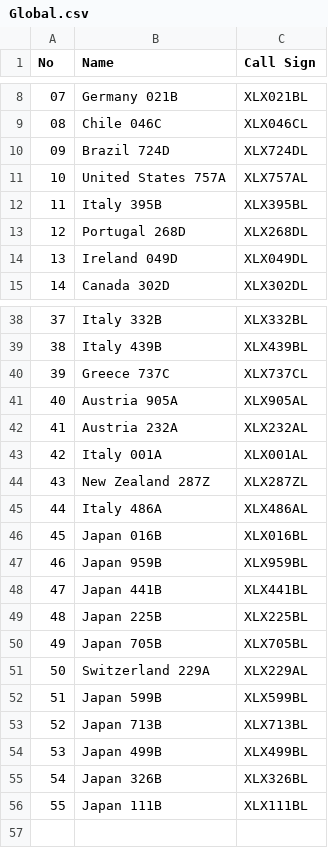
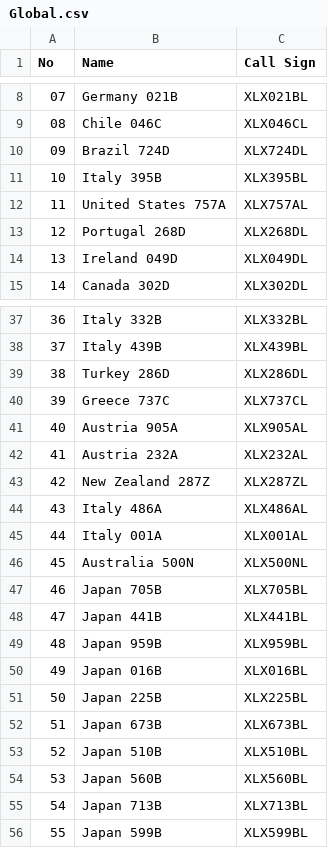
Before and after one commit to Gruppio/DStar-Reflectors, a CSV file: UR_CALLS/Global.csv, drawn as a sheet; only a part is shown, gaps mark what is left out; removed rows and columns are numbered as before the commit, all else as after; the diff covers the shown part only; the diff names each change by its address in the sheet, - before the commit and + after, or states it on an @@ line.

```diff
--- a/UR_CALLS/Global.csv
+++ b/UR_CALLS/Global.csv
@@ row 12 moved to row 11: 10 @@
@@ column A (No) renumbered between rows 12 and 56 @@
@@ row 31 moved to row 39: 38 @@
@@ row 43 moved to row 45: 44 @@
+row 46: 45 | Australia 500N | XLX500NL
+row 47: 46 | Japan 705B | XLX705BL
@@ row 47 moved to row 49: 48 @@
+row 52: 51 | Japan 673B | XLX673BL
-B53 (Name): Japan 705B
+B53 (Name): Japan 510B
-C53 (Call Sign): XLX705BL
+C53 (Call Sign): XLX510BL
-row 51: 50 | Switzerland 229A | XLX229AL
+row 54: 53 | Japan 560B | XLX560BL
@@ row 53 moved to row 55: 54 @@
-row 54: 53 | Japan 499B | XLX499BL
-row 55: 54 | Japan 326B | XLX326BL
-row 56: 55 | Japan 111B | XLX111BL
```
Also changed, not shown: 1 moved row elsewhere in this file, UR_CALLS/AT.csv, UR_CALLS/CN.csv, 25 other files.
